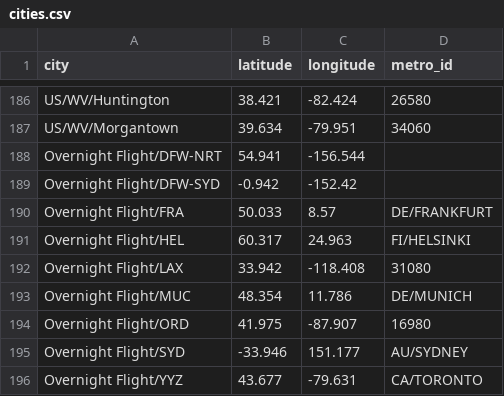
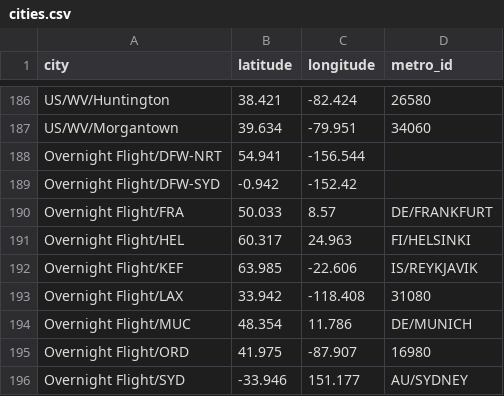
Before and after one commit to bogardpd/lodging_data_utils, a CSV file: data/cities.csv, drawn as a sheet; only a part is shown, gaps mark what is left out; the shorter side is filled out with more unchanged rows.

Commit message:
Add KEF to cities data

```diff
--- a/data/cities.csv
+++ b/data/cities.csv
@@ -191,2 +191,3 @@ Overnight Flight/FRA,50.033,8.57,DE/FRANKFURT
 Overnight Flight/HEL,60.317,24.963,FI/HELSINKI
+Overnight Flight/KEF,63.985,-22.606,IS/REYKJAVIK
 Overnight Flight/LAX,33.942,-118.408,31080
```
